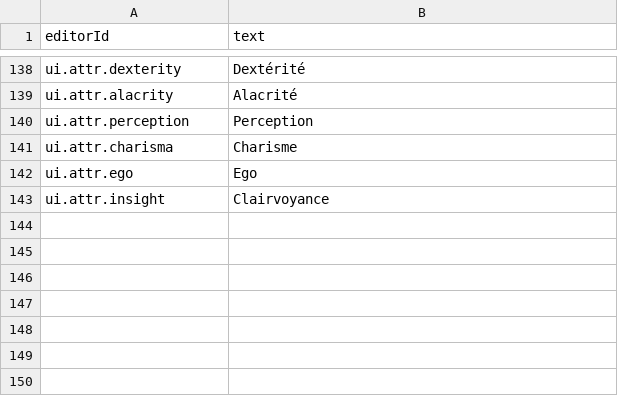
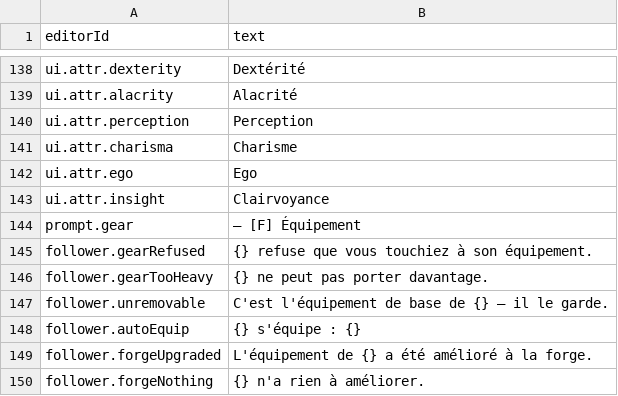
Before and after one commit to Gaetz/meadows, a CSV file: game/data/base/text-fr.csv, drawn as a sheet; only a part is shown, gaps mark what is left out; the diff names each change by its address in the sheet, - before the commit and + after, or states it on an @@ line.

```diff
--- a/game/data/base/text-fr.csv
+++ b/game/data/base/text-fr.csv
+row 144: prompt.gear | — [F] Équipement
+row 145: follower.gearRefused | {} refuse que vous touchiez à son équipement.
+row 146: follower.gearTooHeavy | {} ne peut pas porter davantage.
+row 147: follower.unremovable | C'est l'équipement de base de {} — il le garde.
+row 148: follower.autoEquip | {} s'équipe : {}
+row 149: follower.forgeUpgraded | L'équipement de {} a été amélioré à la forge.
+row 150: follower.forgeNothing | {} n'a rien à améliorer.
```
Also changed, not shown: game/data/base/text-en.csv, 24 other files.
